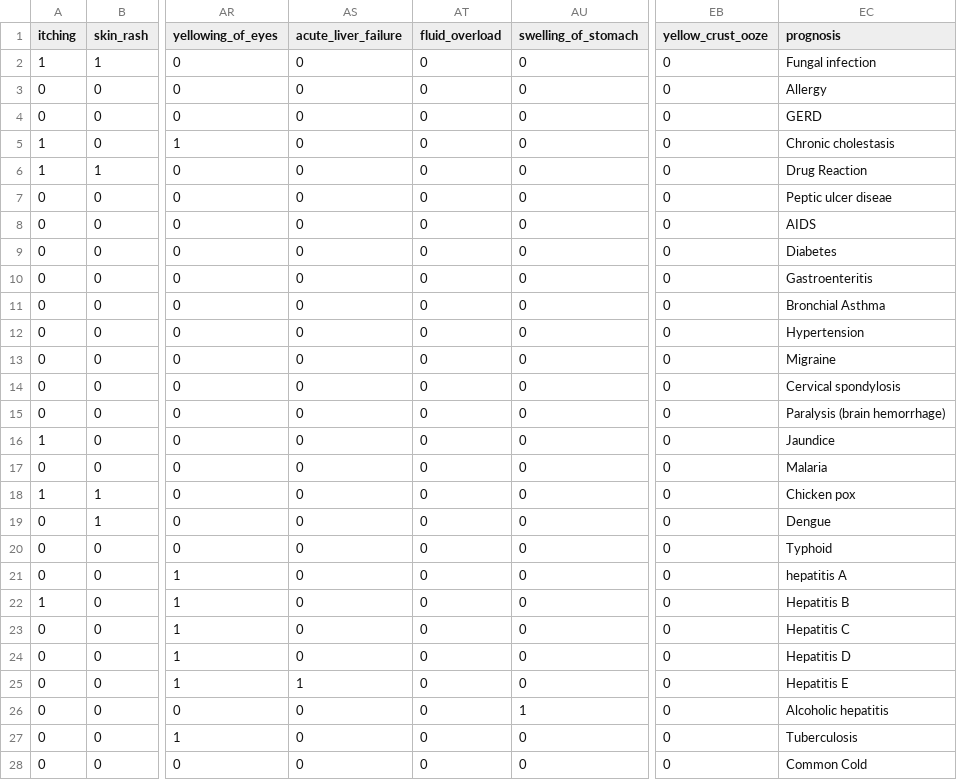
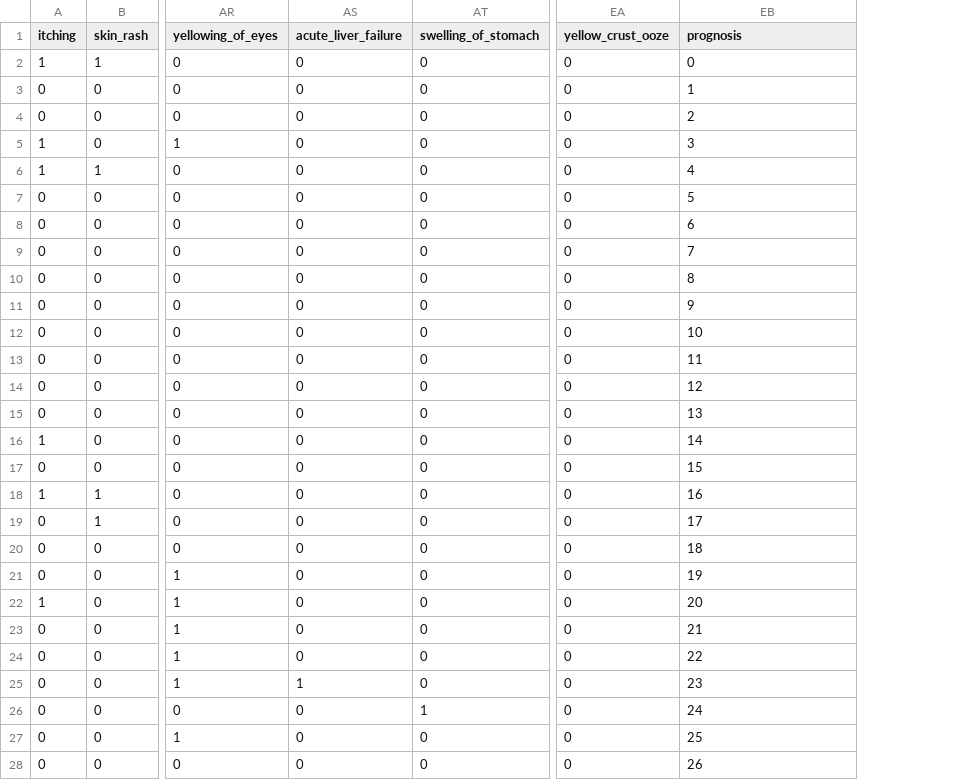
Before and after one commit to The-Semicolons/Baymax, a CSV file: Boosted Tree/dataset/test_data.csv, drawn as a sheet; only a part is shown, gaps mark what is left out; removed rows and columns are numbered as before the commit, all else as after; the diff covers the shown part only; the diff names each change by its address in the sheet, - before the commit and + after, or states it on an @@ line.

Commit message:
Adding boosted tree

```diff
--- a/Boosted Tree/dataset/test_data.csv
+++ b/Boosted Tree/dataset/test_data.csv
-column AT (fluid_overload), rows 2-28: all 0
-EB2 (prognosis): Fungal infection
+EB2 (prognosis): 0
-EB3 (prognosis): Allergy
+EB3 (prognosis): 1
-EB4 (prognosis): GERD
+EB4 (prognosis): 2
-EB5 (prognosis): Chronic cholestasis
+EB5 (prognosis): 3
-EB6 (prognosis): Drug Reaction
+EB6 (prognosis): 4
-EB7 (prognosis): Peptic ulcer diseae
+EB7 (prognosis): 5
-EB8 (prognosis): AIDS
+EB8 (prognosis): 6
-EB9 (prognosis): Diabetes
+EB9 (prognosis): 7
-EB10 (prognosis): Gastroenteritis
+EB10 (prognosis): 8
-EB11 (prognosis): Bronchial Asthma
+EB11 (prognosis): 9
-EB12 (prognosis): Hypertension
+EB12 (prognosis): 10
-EB13 (prognosis): Migraine
+EB13 (prognosis): 11
-EB14 (prognosis): Cervical spondylosis
+EB14 (prognosis): 12
-EB15 (prognosis): Paralysis (brain hemorrhage)
+EB15 (prognosis): 13
-EB16 (prognosis): Jaundice
+EB16 (prognosis): 14
-EB17 (prognosis): Malaria
+EB17 (prognosis): 15
-EB18 (prognosis): Chicken pox
+EB18 (prognosis): 16
-EB19 (prognosis): Dengue
+EB19 (prognosis): 17
-EB20 (prognosis): Typhoid
+EB20 (prognosis): 18
-EB21 (prognosis): hepatitis A
+EB21 (prognosis): 19
-EB22 (prognosis): Hepatitis B
+EB22 (prognosis): 20
-EB23 (prognosis): Hepatitis C
+EB23 (prognosis): 21
-EB24 (prognosis): Hepatitis D
+EB24 (prognosis): 22
-EB25 (prognosis): Hepatitis E
+EB25 (prognosis): 23
-EB26 (prognosis): Alcoholic hepatitis
+EB26 (prognosis): 24
-EB27 (prognosis): Tuberculosis
+EB27 (prognosis): 25
-EB28 (prognosis): Common Cold
+EB28 (prognosis): 26
```
Also changed, not shown: 15 edited cells elsewhere in this file, 21 other files.
